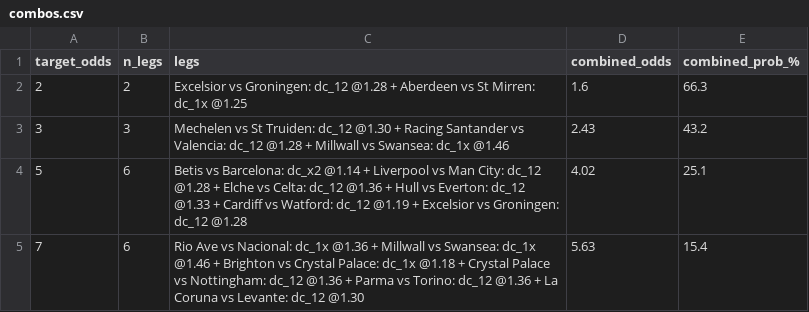
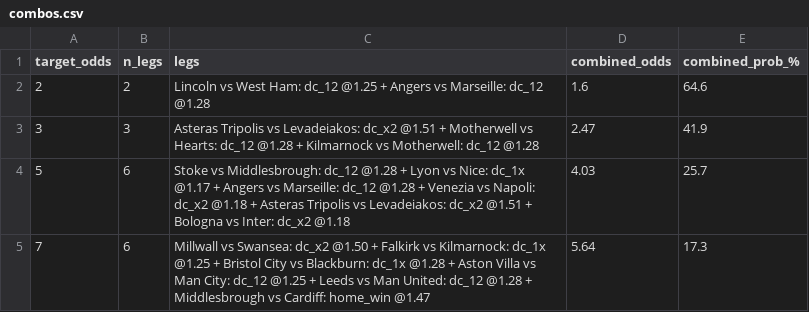
Before and after one commit to tonticha9/Prediction-picks, a CSV file: data/combos.csv, drawn as a sheet.

```diff
--- a/data/combos.csv
+++ b/data/combos.csv
@@ -1,5 +1,5 @@
 target_odds,n_legs,legs,combined_odds,combined_prob_%
-2,2,Excelsior vs Groningen: dc_12 @1.28 + Aberdeen vs St Mirren: dc_1x @1.25,1.6,66.3
-3,3,Mechelen vs St Truiden: dc_12 @1.30 + Racing Santander vs Valencia: dc_12 @1.28 + Millwall vs Swansea: dc_1x @1.46,2.43,43.2
-5,6,Betis vs Barcelona: dc_x2 @1.14 + Liverpool vs Man City: dc_12 @1.28 + Elche vs Celta: dc_12 @1.36 + Hull vs Everton: dc_12 @1.33 + Cardiff vs Watford: dc_12 @1.19 + Excelsior vs Groningen: dc_12 @1.28,4.02,25.1
-7,6,Rio Ave vs Nacional: dc_1x @1.36 + Millwall vs Swansea: dc_1x @1.46 + Brighton vs Crystal Palace: dc_1x @1.18 + Crystal Palace vs Nottingham: dc_12 @1.36 + Parma vs Torino: dc_12 @1.36 + La Coruna vs Levante: dc_12 @1.30,5.63,15.4
+2,2,Lincoln vs West Ham: dc_12 @1.25 + Angers vs Marseille: dc_12 @1.28,1.6,64.6
+3,3,Asteras Tripolis vs Levadeiakos: dc_x2 @1.51 + Motherwell vs Hearts: dc_12 @1.28 + Kilmarnock vs Motherwell: dc_12 @1.28,2.47,41.9
+5,6,Stoke vs Middlesbrough: dc_12 @1.28 + Lyon vs Nice: dc_1x @1.17 + Angers vs Marseille: dc_12 @1.28 + Venezia vs Napoli: dc_x2 @1.18 + Asteras Tripolis vs Levadeiakos: dc_x2 @1.51 + Bologna vs Inter: dc_x2 @1.18,4.03,25.7
+7,6,Millwall vs Swansea: dc_x2 @1.50 + Falkirk vs Kilmarnock: dc_1x @1.25 + Bristol City vs Blackburn: dc_1x @1.28 + Aston Villa vs Man City: dc_12 @1.25 + Leeds vs Man United: dc_12 @1.28 + Middlesbrough vs Cardiff: home_win @1.47,5.64,17.3
```
Also changed, not shown: data/value_bets.csv, 1 other file.
